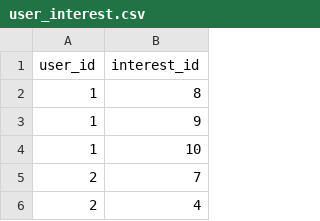
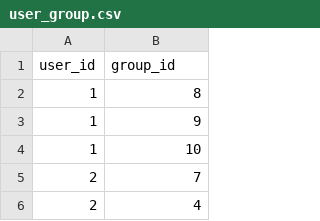
Before and after one commit to seasonedtofu/435-project, a CSV file: user_group.csv (was user_interest.csv), drawn as a sheet; only a part is shown.

Commit message:
Update and rename user_interest.csv to user_group.csv

```diff
--- a/user_interest.csv
+++ b/user_group.csv
@@ -1,2 +1,2 @@
-user_id,interest_id
+user_id,group_id
 1,8
```
